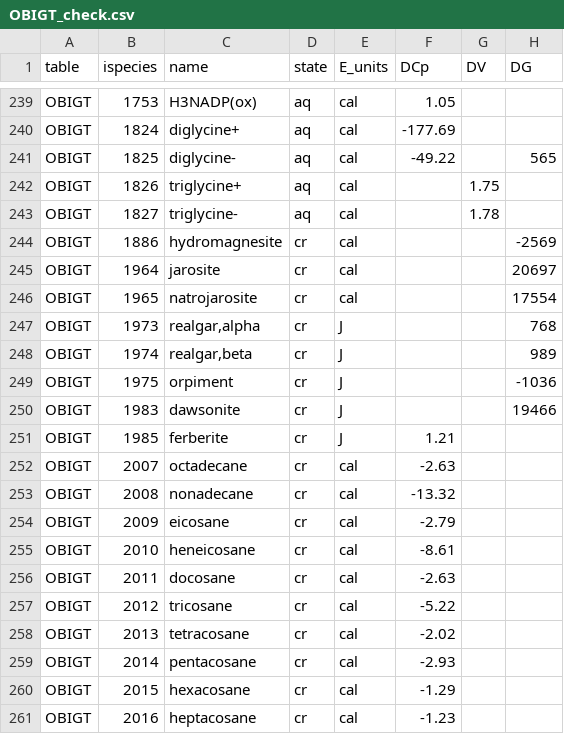
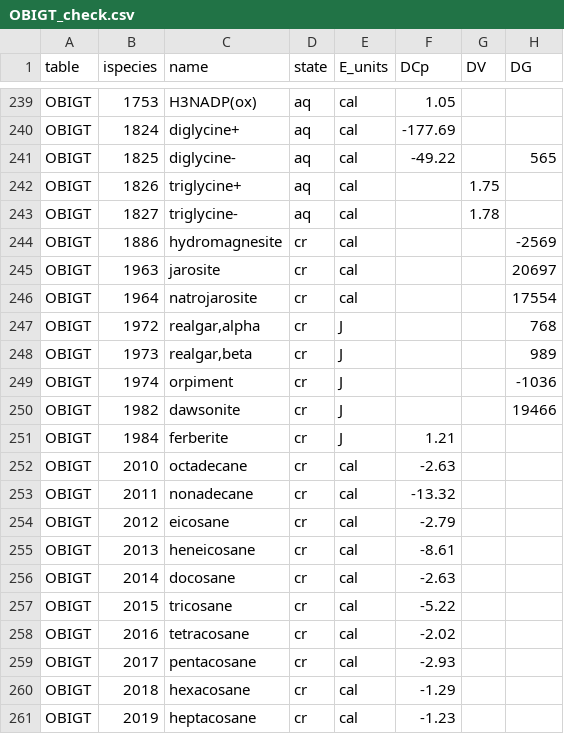
Before and after one commit to jedick/CHNOSZ, a CSV file: inst/extdata/adds/OBIGT_check.csv, drawn as a sheet; only a part is shown, gaps mark what is left out; the diff covers the shown part only.

```diff
--- a/inst/extdata/adds/OBIGT_check.csv
+++ b/inst/extdata/adds/OBIGT_check.csv
@@ -244,18 +244,18 @@
 "OBIGT",1886,"hydromagnesite","cr","cal",,,-2569
-"OBIGT",1964,"jarosite","cr","cal",,,20697
-"OBIGT",1965,"natrojarosite","cr","cal",,,17554
-"OBIGT",1973,"realgar,alpha","cr","J",,,768
-"OBIGT",1974,"realgar,beta","cr","J",,,989
-"OBIGT",1975,"orpiment","cr","J",,,-1036
-"OBIGT",1983,"dawsonite","cr","J",,,19466
-"OBIGT",1985,"ferberite","cr","J",1.21,,
-"OBIGT",2007,"octadecane","cr","cal",-2.63,,
-"OBIGT",2008,"nonadecane","cr","cal",-13.32,,
-"OBIGT",2009,"eicosane","cr","cal",-2.79,,
-"OBIGT",2010,"heneicosane","cr","cal",-8.61,,
-"OBIGT",2011,"docosane","cr","cal",-2.63,,
-"OBIGT",2012,"tricosane","cr","cal",-5.22,,
-"OBIGT",2013,"tetracosane","cr","cal",-2.02,,
-"OBIGT",2014,"pentacosane","cr","cal",-2.93,,
-"OBIGT",2015,"hexacosane","cr","cal",-1.29,,
-"OBIGT",2016,"heptacosane","cr","cal",-1.23,,
+"OBIGT",1963,"jarosite","cr","cal",,,20697
+"OBIGT",1964,"natrojarosite","cr","cal",,,17554
+"OBIGT",1972,"realgar,alpha","cr","J",,,768
+"OBIGT",1973,"realgar,beta","cr","J",,,989
+"OBIGT",1974,"orpiment","cr","J",,,-1036
+"OBIGT",1982,"dawsonite","cr","J",,,19466
+"OBIGT",1984,"ferberite","cr","J",1.21,,
+"OBIGT",2010,"octadecane","cr","cal",-2.63,,
+"OBIGT",2011,"nonadecane","cr","cal",-13.32,,
+"OBIGT",2012,"eicosane","cr","cal",-2.79,,
+"OBIGT",2013,"heneicosane","cr","cal",-8.61,,
+"OBIGT",2014,"docosane","cr","cal",-2.63,,
+"OBIGT",2015,"tricosane","cr","cal",-5.22,,
+"OBIGT",2016,"tetracosane","cr","cal",-2.02,,
+"OBIGT",2017,"pentacosane","cr","cal",-2.93,,
+"OBIGT",2018,"hexacosane","cr","cal",-1.29,,
+"OBIGT",2019,"heptacosane","cr","cal",-1.23,,
```
Also changed, not shown: 8 edited cells elsewhere in this file, inst/extdata/OBIGT/inorganic_cr.csv, inst/extdata/OBIGT/refs.csv, 5 other files.
